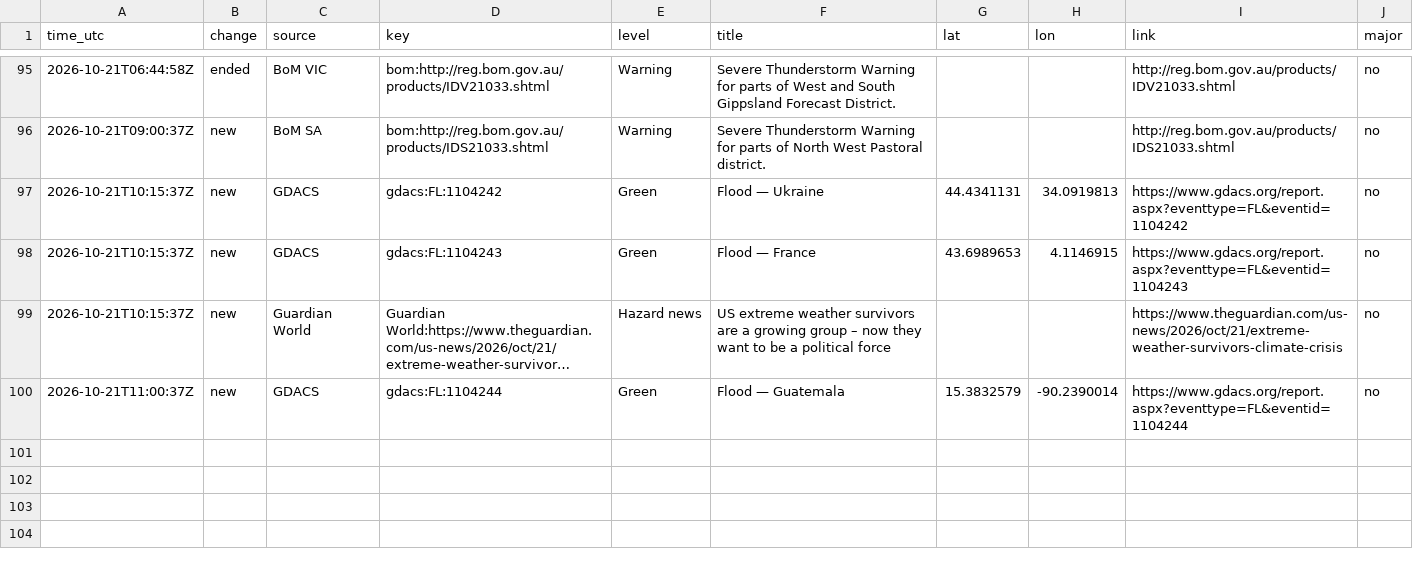
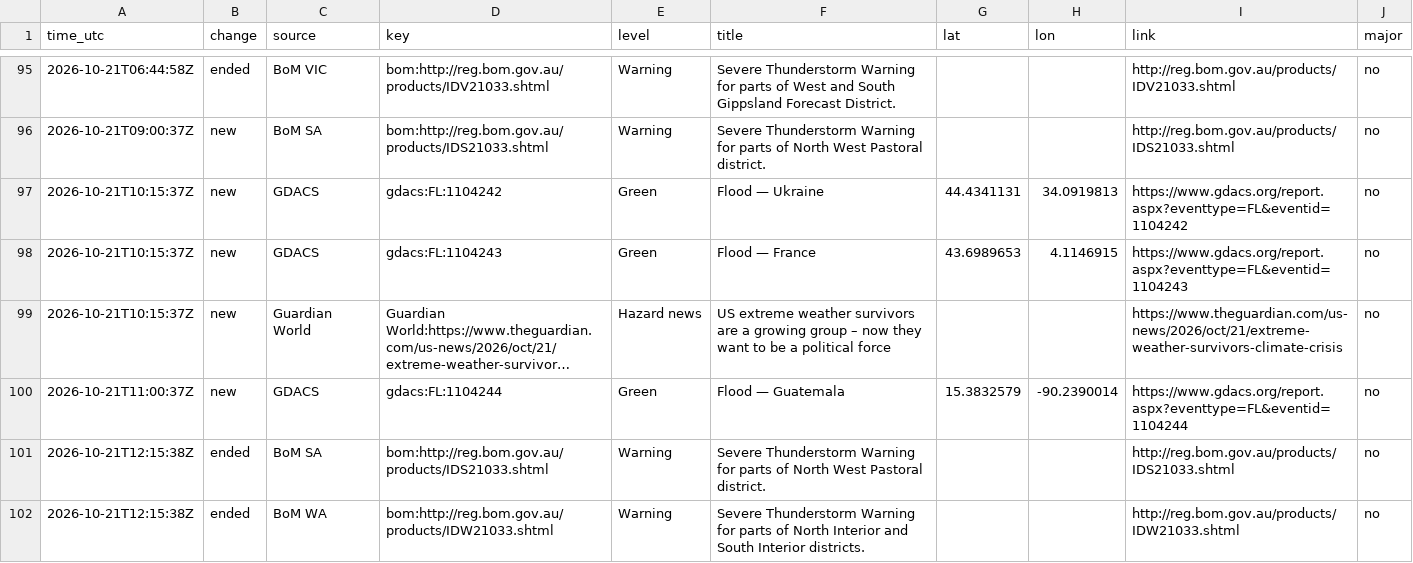
Before and after one commit to samuelmarcus-cell/hazard-alerts, a CSV file: events_log.csv, drawn as a sheet; only a part is shown, gaps mark what is left out; long unchanged cells end in ….

Commit message:
Update state and event log

```diff
--- a/events_log.csv
+++ b/events_log.csv
@@ -100 +100,3 @@ time_utc,change,source,key,level,title,lat,lon,link,major
 2026-10-21T11:00:37Z,new,GDACS,gdacs:FL:1104244,Green,Flood — Guatemala,15.3832579,-90.2390014,https://www.gdacs.org/report.aspx?eventtype=FL&eventid=1104244,no
+2026-10-21T12:15:38Z,ended,BoM SA,bom:http://reg.bom.gov.au/products/IDS21033.shtml,Warning,Severe Thunderstorm Warning for parts of North West Pastoral district.,,,http://reg.bom.gov.au/products/IDS21033.shtml,no
+2026-10-21T12:15:38Z,ended,BoM WA,bom:http://reg.bom.gov.au/products/IDW21033.shtml,Warning,Severe Thunderstorm Warning for parts of North Interior and South Interior districts.,,,http://reg.bom.gov.au/products/IDW21033.shtml,no
```
Also changed, not shown: 1 other file.
